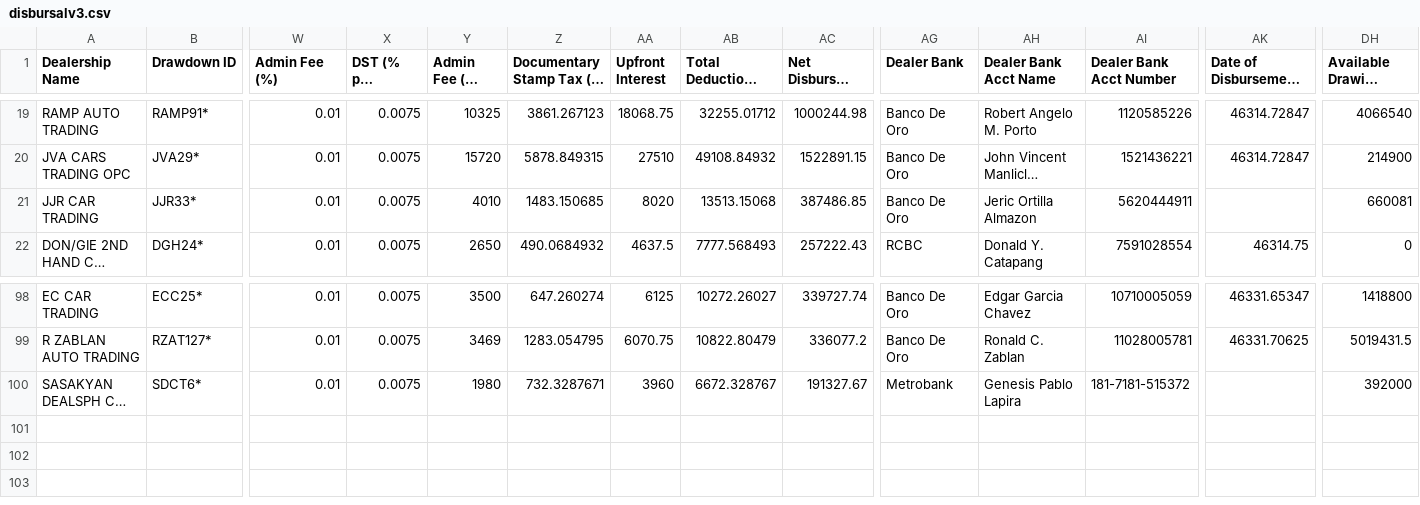
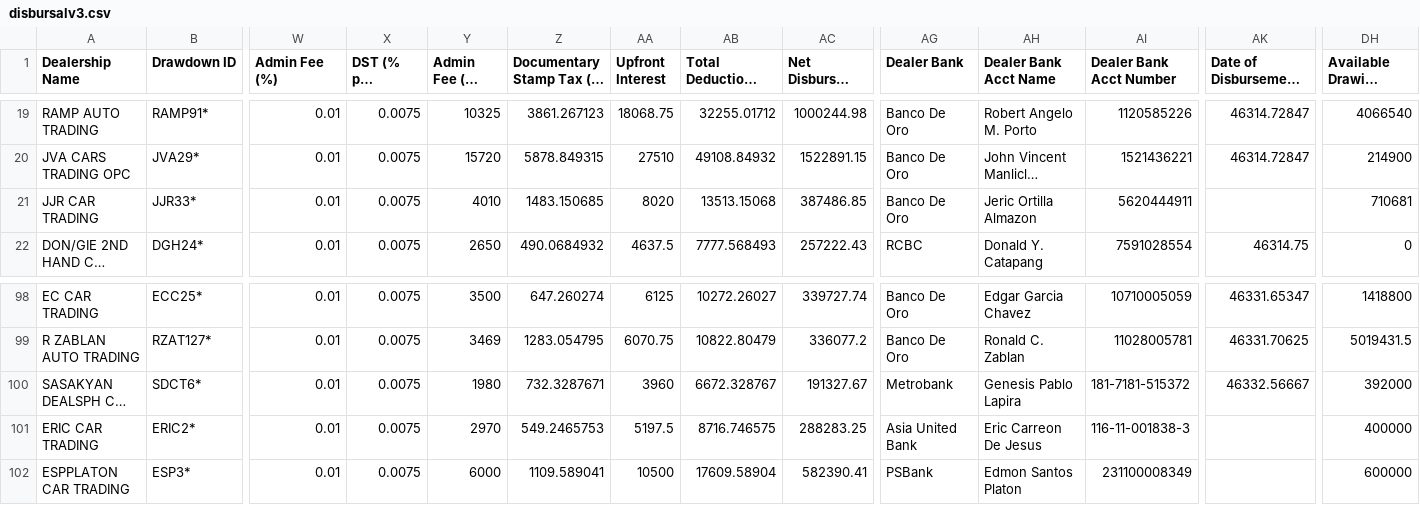
Before and after one commit to miguelcordero-ops/finsso-repository, a CSV file: data/disbursalv3.csv, drawn as a sheet; only a part is shown, gaps mark what is left out; long unchanged cells end in …; rows hold the shown columns only; the diff names each change by its address in the sheet, - before the commit and + after, or states it on an @@ line.

Commit message:
Auto-export "[Raw] Disbursalv3" — 2026-11-06T06:12:57.733Z

```diff
--- a/data/disbursalv3.csv
+++ b/data/disbursalv3.csv
-DH21 (Available Drawing Power): 660081
+DH21 (Available Drawing Power): 710681
-AK100: (empty)
+AK100: 46332.56667
+row 101: ERIC CAR TRADING | ERIC2* | 0.01 | 0.0075 | 2970 | 549.2465753 | 5197.5 | 8716.746575 | 288283.25 | Asia United Bank | Eric Carreon De Jesus | 116-11-001838-3 |  | 400000
+row 102: ESPPLATON CAR TRADING | ESP3* | 0.01 | 0.0075 | 6000 | 1109.589041 | 10500 | 17609.58904 | 582390.41 | PSBank | Edmon Santos Platon | 231100008349 |  | 600000
```
